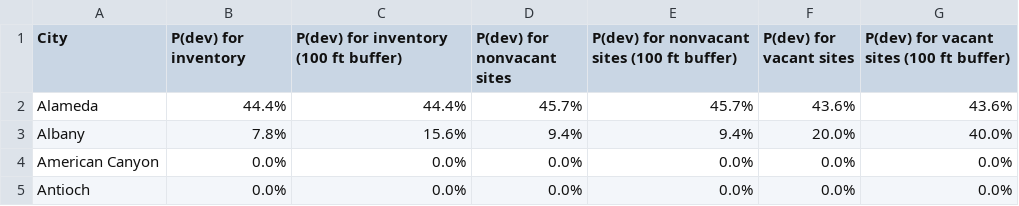
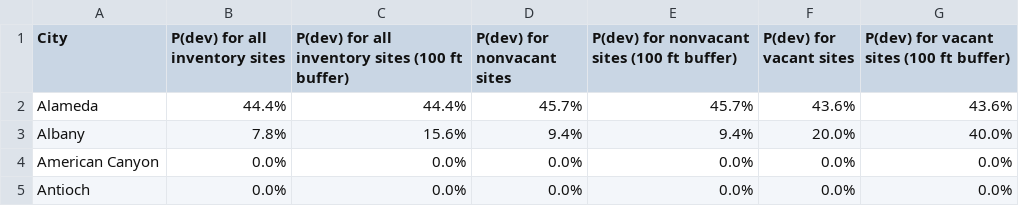
Before and after one commit to YIMBYdata/housing-elements, a CSV file: results/table_a1.csv, drawn as a sheet; only a part is shown.

Commit message:
Update table_a1.csv

```diff
--- a/results/table_a1.csv
+++ b/results/table_a1.csv
@@ -1,2 +1,2 @@
-City,P(dev) for inventory,P(dev) for inventory (100 ft buffer),P(dev) for nonvacant sites,P(dev) for nonvacant sites (100 ft buffer),P(dev) for vacant sites,P(dev) for vacant sites (100 ft buffer)
+City,P(dev) for all inventory sites,P(dev) for all inventory sites (100 ft buffer),P(dev) for nonvacant sites,P(dev) for nonvacant sites (100 ft buffer),P(dev) for vacant sites,P(dev) for vacant sites (100 ft buffer)
 Alameda,44.4%,44.4%,45.7%,45.7%,43.6%,43.6%
```
